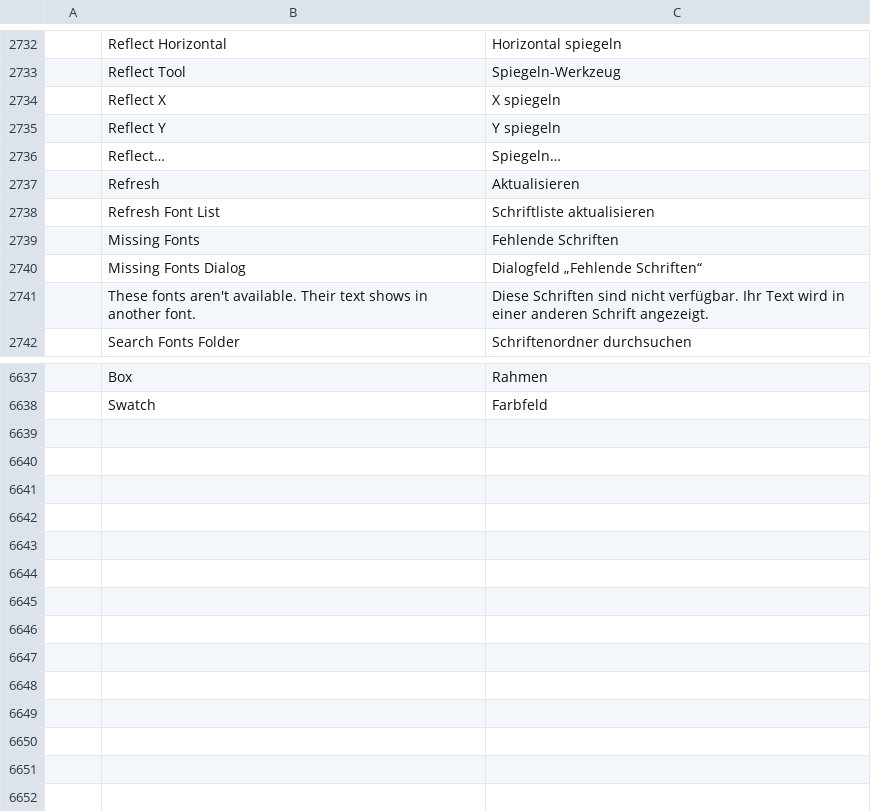
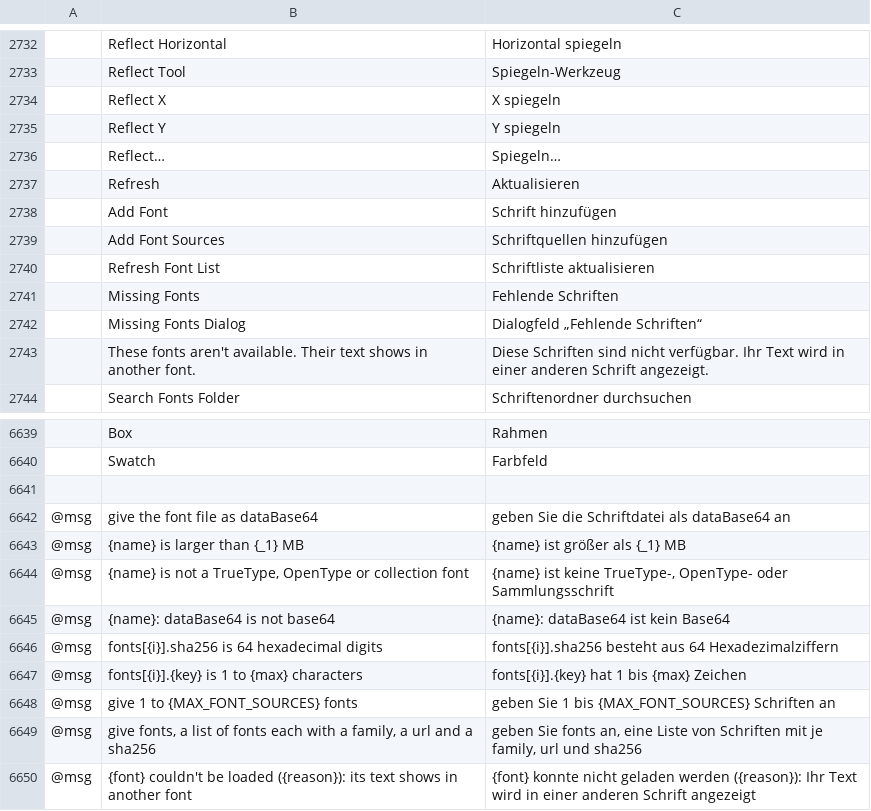
Before and after one commit to addibble/vectorcraft, a TSV file: crates/ui-egui/src/i18n/de.tsv, drawn as a sheet; only a part is shown, gaps mark what is left out; the diff names each change by its address in the sheet, - before the commit and + after, or states it on an @@ line.

```diff
--- a/crates/ui-egui/src/i18n/de.tsv
+++ b/crates/ui-egui/src/i18n/de.tsv
+row 2738:  | Add Font | Schrift hinzufügen
+row 2739:  | Add Font Sources | Schriftquellen hinzufügen
+row 6641: (empty)
+row 6642: @msg | give the font file as dataBase64 | geben Sie die Schriftdatei als dataBase64 an
+row 6643: @msg | {name} is larger than {_1} MB | {name} ist größer als {_1} MB
+row 6644: @msg | {name} is not a TrueType, OpenType or collection font | {name} ist keine TrueType-, OpenType- oder Sammlungsschrift
+row 6645: @msg | {name}: dataBase64 is not base64 | {name}: dataBase64 ist kein Base64
+row 6646: @msg | fonts[{i}].sha256 is 64 hexadecimal digits | fonts[{i}].sha256 besteht aus 64 Hexadezimalziffern
+row 6647: @msg | fonts[{i}].{key} is 1 to {max} characters | fonts[{i}].{key} hat 1 bis {max} Zeichen
+row 6648: @msg | give 1 to {MAX_FONT_SOURCES} fonts | geben Sie 1 bis {MAX_FONT_SOURCES} Schriften an
+row 6649: @msg | give fonts, a list of fonts each with a family, a url and a sha256 | geben Sie fonts an, eine Liste von Schriften mit je family, url und sha256
+row 6650: @msg | {font} couldn't be loaded ({reason}): its text shows in another font | {font} konnte nicht geladen werden ({reason}): Ihr Text wird in einer anderen Schrift angezeigt
```
Also changed, not shown: crates/ui-egui/src/i18n/es.tsv, crates/ui-egui/src/i18n/fr.tsv, 41 other files.
